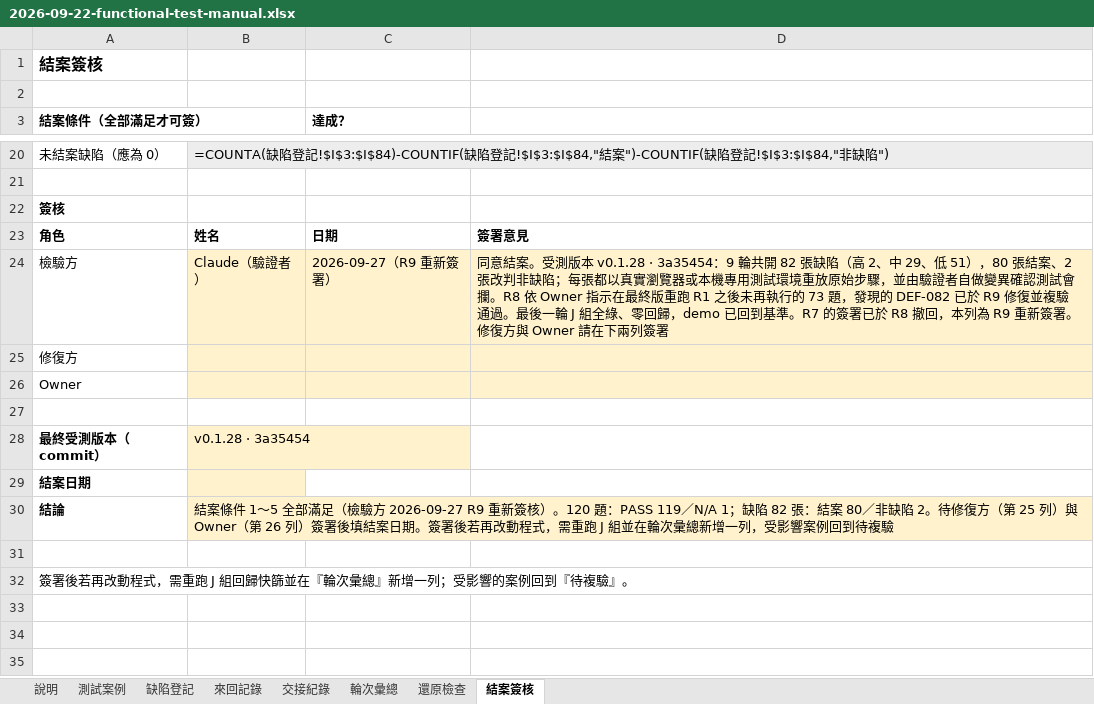
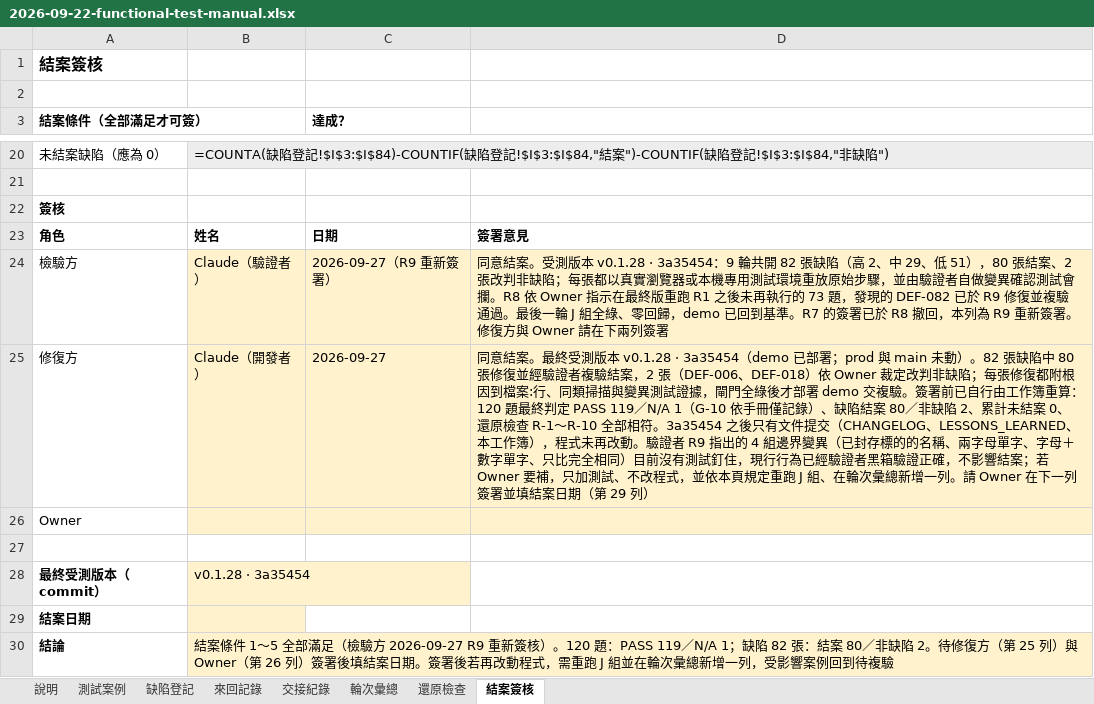
Before and after one commit to hefenglim/invest-portfolio, an Excel workbook: docs/audit/2026-09-22-functional-test-manual.xlsx, sheet 結案簽核, drawn as a sheet; only a part is shown, gaps mark what is left out; the shorter side is filled out with more unchanged rows; values as stored, in another font and other column widths than the file's, no borders; formulas without a stored value are shown as written; the diff names each change by its address in the sheet, - before the commit and + after, or states it on an @@ line.

```diff
--- a/docs/audit/2026-09-22-functional-test-manual.xlsx (sheet 結案簽核)
+++ b/docs/audit/2026-09-22-functional-test-manual.xlsx (sheet 結案簽核)
-B25: (empty)
+B25: Claude（開發者）
-C25 (達成？): (empty)
+C25 (達成？): 2026-09-27
-D25: (empty)
+D25: 同意結案。最終受測版本 v0.1.28 · 3a35454（demo 已部署；prod 與 main 未動）。82 張缺陷中 80 張修復並經驗證者複驗結案，2 張（DEF-006、DEF-018）依 Owner 裁定改判非缺陷；每張修復都附根因到檔案:行、同類掃描與變異測試證據，閘門全綠後才部署 demo 交複驗。簽署前已自行由工作簿重算：120 題最終判定 PASS 119／N/A 1（G-10 依手冊僅記錄）、缺陷結案 80／非缺陷 2、累計未結案 0、還原檢查 R-1～R-10 全部相符。3a35454 之後只有文件提交（CHANGELOG、LESSONS_LEARNED、本工作簿），程式未再改動。驗證者 R9 指出的 4 組邊界變異（已封存標的的名稱、兩字母單字、字母＋數字單字、只比完全相同）目前沒有測試釘住，現行行為已經驗證者黑箱驗證正確，不影響結案；若 Owner 要補，只加測試、不改程式，並依本頁規定重跑 J 組、在輪次彙總新增一列。請 Owner 在下一列簽署並填結案日期（第 29 列）
```
Also changed, not shown: sheet 交接紀錄.
